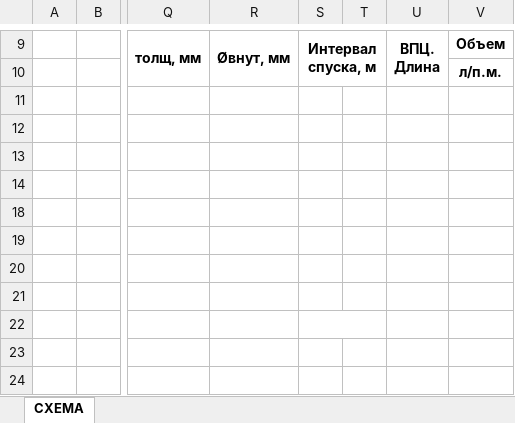
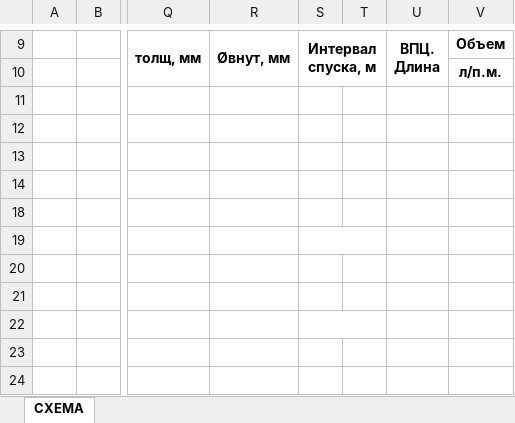
Before and after one commit to Ilmir112/Create_work_krs, an Excel workbook: property_excel/template_gnkt_bopz.xlsx, sheet СХЕМА, drawn as a sheet; only a part is shown, gaps mark what is left out; values as stored, in another font and other column widths than the file's, no borders; charts and pictures not drawn; the diff covers the shown part only; the diff names each change by its address in the sheet, - before the commit and + after, or states it on an @@ line.

```diff
--- a/property_excel/template_gnkt_bopz.xlsx (sheet СХЕМА)
+++ b/property_excel/template_gnkt_bopz.xlsx (sheet СХЕМА)
+S19:T19 merged
```
Also changed, not shown: 16 added rows and merged cells elsewhere in this sheet, charts or pictures, 16 other files.
